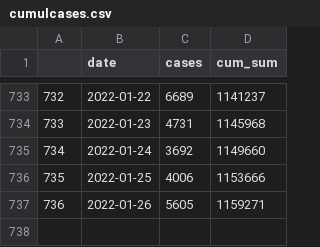
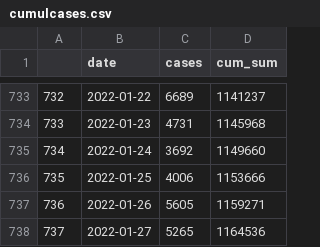
Before and after one commit to eamswe/dashboard, a CSV file: cumulcases.csv, drawn as a sheet; only a part is shown, gaps mark what is left out; the diff names each change by its address in the sheet, - before the commit and + after, or states it on an @@ line.

```diff
--- a/cumulcases.csv
+++ b/cumulcases.csv
+row 738: 737 | 2022-01-27 | 5265 | 1164536
```
Also changed, not shown: cases.csv, 2 other files.
